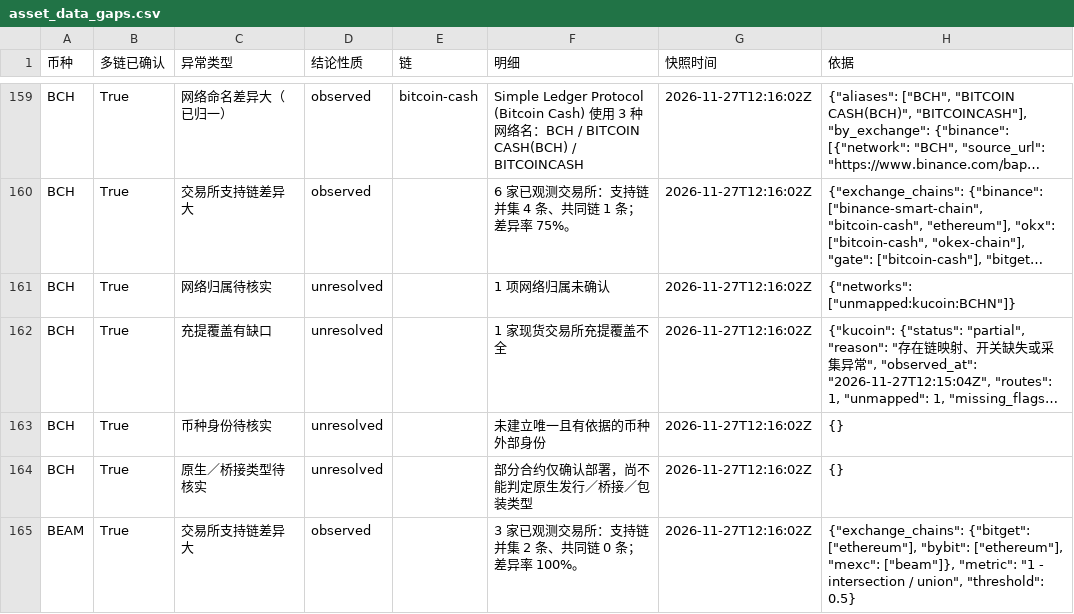
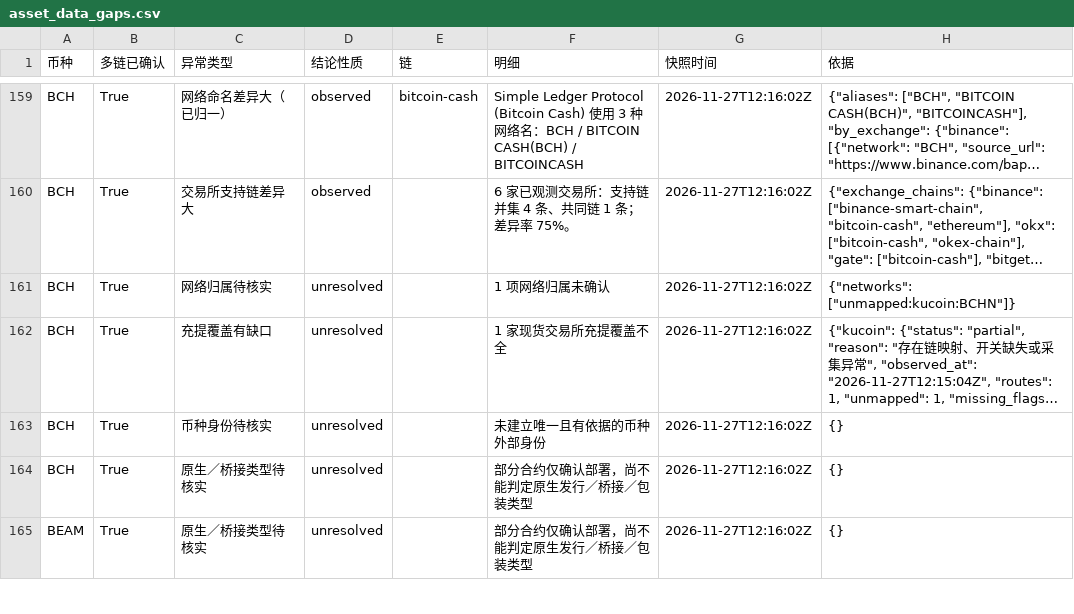
Before and after one commit to mizunoeth-me/tfund_risk_score_dashborad, a CSV file: data/asset_data_gaps.csv, drawn as a sheet; only a part is shown, gaps mark what is left out; the shorter side is filled out with more unchanged rows; long unchanged cells end in …; removed rows and columns are numbered as before the commit, all else as after; the diff covers the shown part only; the diff names each change by its address in the sheet, - before the commit and + after, or states it on an @@ line.

```diff
--- a/data/asset_data_gaps.csv
+++ b/data/asset_data_gaps.csv
-row 165: BEAM | True | 交易所支持链差异大 | observed |  | 3 家已观测交易所：支持链并集 2 条、共同链 0 条；差异率 100%。 | 2026-11-27T12:16:02Z | {"exchange_chains": {"bitget": ["ethereum"], "bybit": ["ethereum"], "mexc": ["beam"]}, "metric": "1 - intersection / union", "threshold": 0.5}
```
Also changed, not shown: 1 added row and 4 removed rows elsewhere in this file, data/multichain_anomalies.csv, data/multichain_summary.csv, 8 other files.
